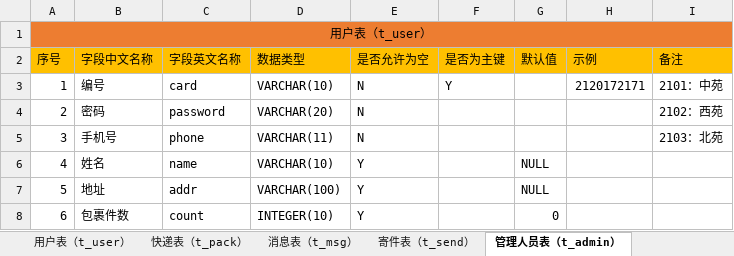
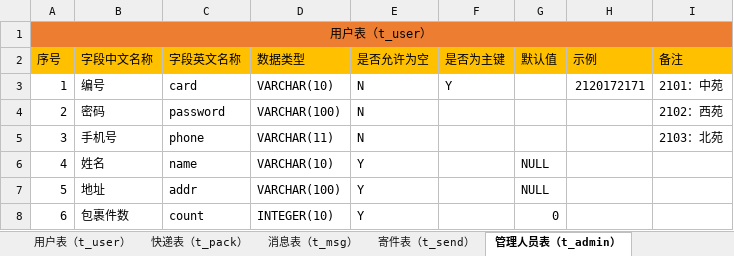
Before and after one commit to kirito66465/pack-java, an Excel workbook: src/main/resources/file/表结构.xlsx, sheet 管理人员表（t_admin）, drawn as a sheet; values as stored, in another font and other column widths than the file's, no borders; the diff names each change by its address in the sheet, - before the commit and + after, or states it on an @@ line.

```diff
--- a/src/main/resources/file/表结构.xlsx (sheet 管理人员表（t_admin）)
+++ b/src/main/resources/file/表结构.xlsx (sheet 管理人员表（t_admin）)
-D4 (数据类型): VARCHAR(20)
+D4 (数据类型): VARCHAR(100)
```
Also changed, not shown: sheet 用户表（t_user）, 6 other files.
